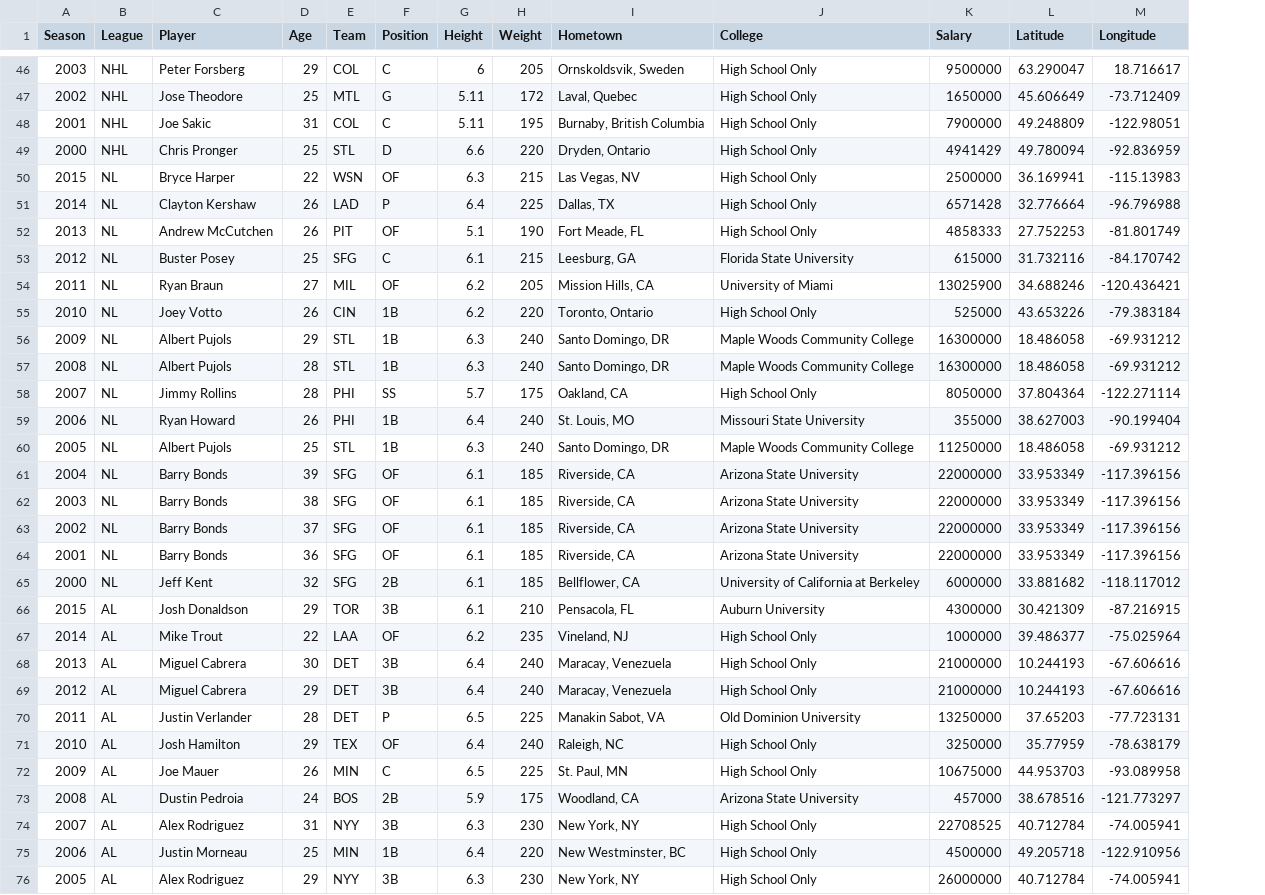
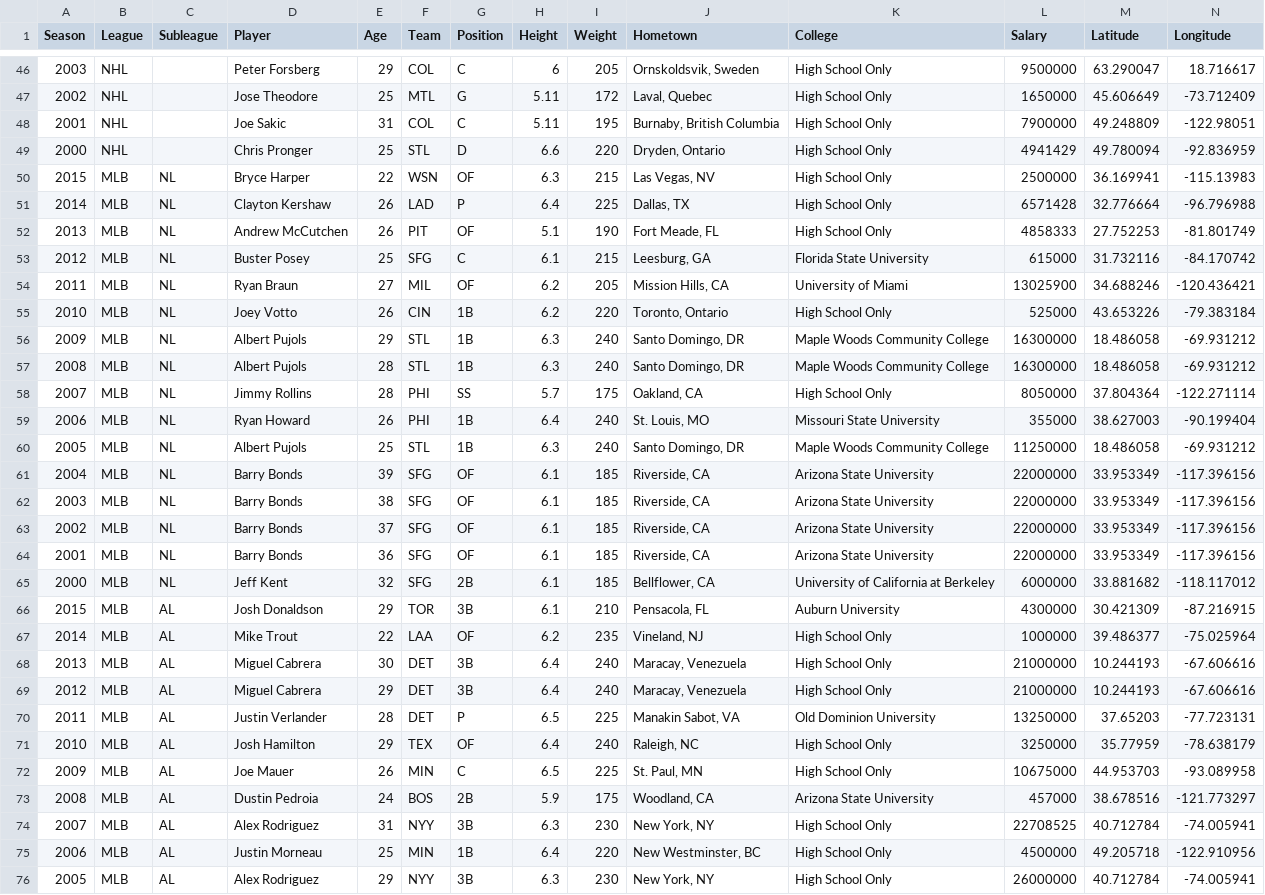
Before and after one commit to chrisjtraver/info3300-project2, a CSV file: mvp_list.csv, drawn as a sheet; only a part is shown, gaps mark what is left out; the diff covers the shown part only; the diff names each change by its address in the sheet, - before the commit and + after, or states it on an @@ line.

Commit message:
Update CSV to fix MLB category

```diff
--- a/mvp_list.csv
+++ b/mvp_list.csv
+column C (Subleague), rows 50-76: NL | NL | NL | NL | NL | NL | NL | NL | NL | NL | NL | NL | NL | NL | NL | NL | AL | AL | AL | AL | AL | AL | AL | AL | AL | AL | AL
-B50:B65 (League): NL
+B50:B65 (League): MLB
-B66:B76 (League): AL
+B66:B76 (League): MLB
```
Also changed, not shown: 5 edited cells elsewhere in this file.
